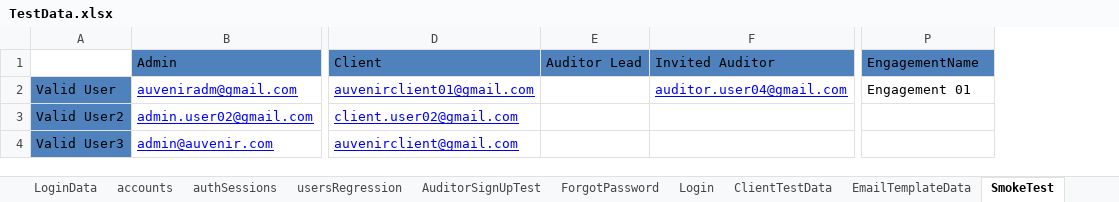
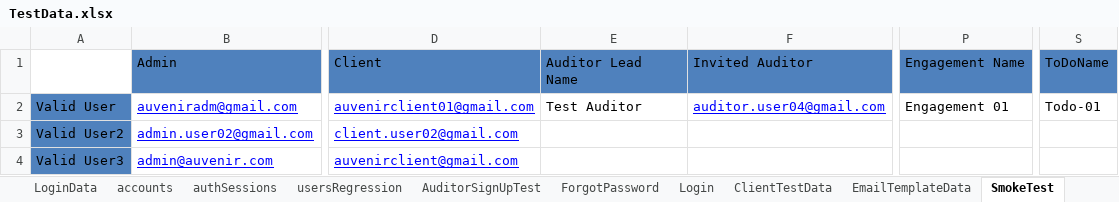
Before and after one commit to duongnguyendr/DataDriven, an Excel workbook: TestData.xlsx, sheet SmokeTest, drawn as a sheet; only a part is shown, gaps mark what is left out; values as stored, in another font and other column widths than the file's, no borders; removed rows and columns are numbered as before the commit, all else as after; the diff names each change by its address in the sheet, - before the commit and + after, or states it on an @@ line.

Commit message:
Create new test case verifyAssignToDoBulkAction(). Add new function deleteMemberInEngagementByName()

```diff
--- a/TestData.xlsx (sheet SmokeTest)
+++ b/TestData.xlsx (sheet SmokeTest)
-column E, row 1: Auditor Lead
+column E, rows 1-2: Auditor Lead Name | Test Auditor
+column S, rows 1-2: ToDoName | Todo-01
-P1: EngagementName
+P1: Engagement Name
```
Also changed, not shown: 8 other files.
